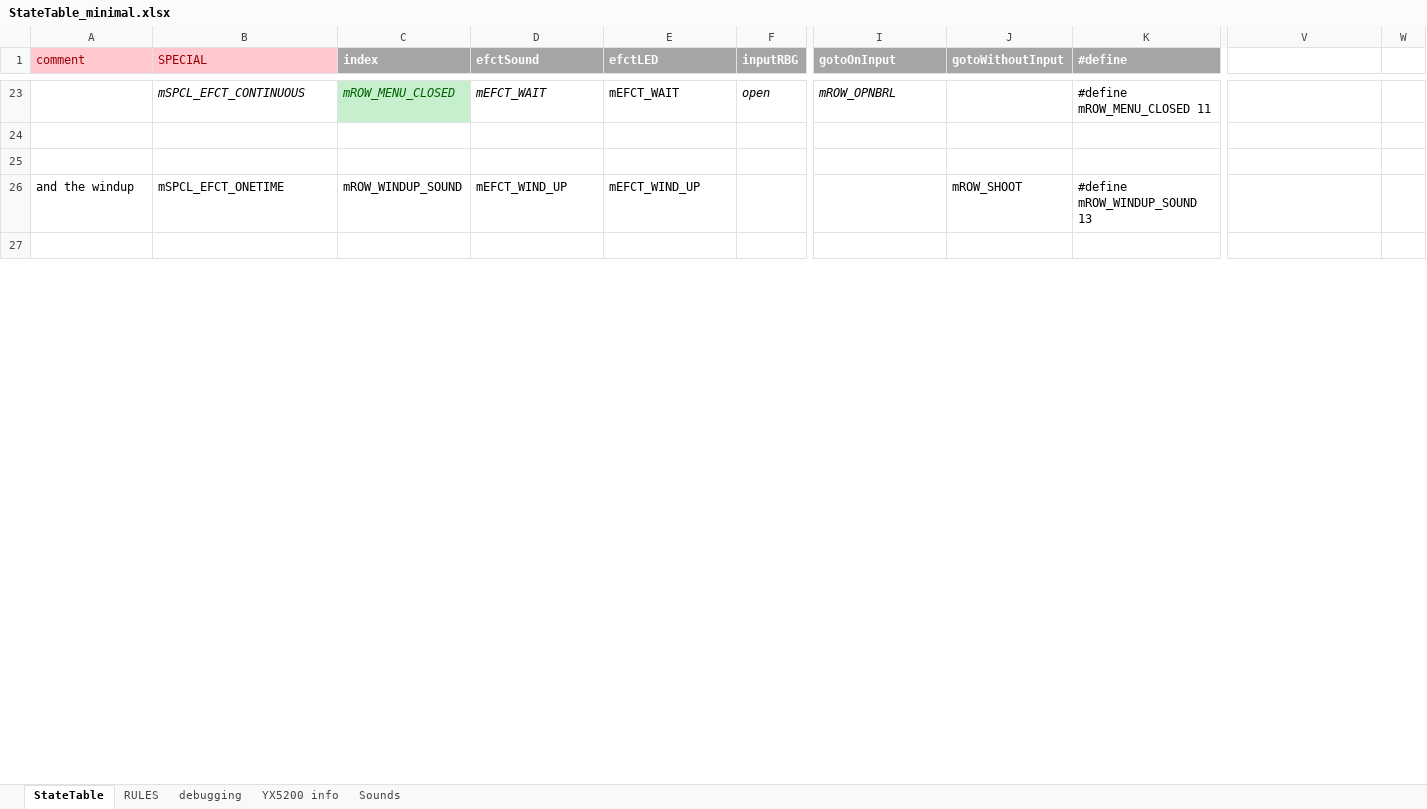
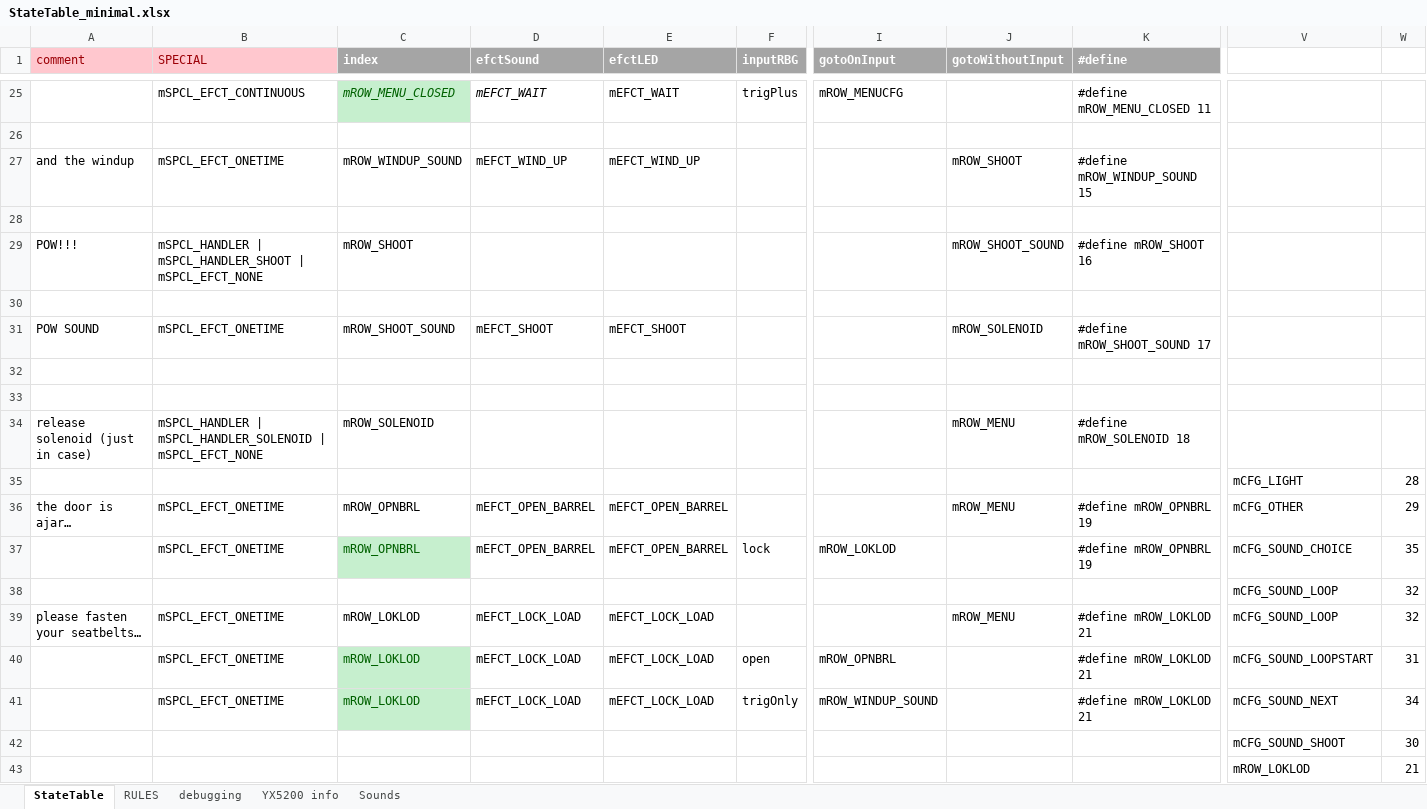
Before and after one commit to Mark-MDO47/RubberBandGun, an Excel workbook: RBG_arduino/StateTable_minimal.xlsx, sheet StateTable, drawn as a sheet; only a part is shown, gaps mark what is left out; the shorter side is filled out with more unchanged rows; values as stored, in another font and other column widths than the file's, no borders; removed rows and columns are numbered as before the commit, all else as after; rows hold the shown columns only; the diff covers the shown part only; the diff names each change by its address in the sheet, - before the commit and + after, or states it on an @@ line.

```diff
--- a/RBG_arduino/StateTable_minimal.xlsx (sheet StateTable)
+++ b/RBG_arduino/StateTable_minimal.xlsx (sheet StateTable)
-B25 italic: on
+B25 italic: off
-F25 (inputRBG): open
+F25 (inputRBG): trigPlus
-F25 italic: on
+F25 italic: off
-I25 (gotoOnInput): mROW_OPNBRL
+I25 (gotoOnInput): mROW_MENUCFG
-I25 italic: on
+I25 italic: off
+row 26: (empty)
+row 27: and the windup | mSPCL_EFCT_ONETIME | mROW_WINDUP_SOUND | mEFCT_WIND_UP | mEFCT_WIND_UP |  |  | mROW_SHOOT | #define mROW_WINDUP_SOUND 15
+row 28: (empty)
+row 29: POW!!! | mSPCL_HANDLER | mSPCL_HANDLER_SHOOT | mSPCL_EFCT_NONE | mROW_SHOOT |  |  |  |  | mROW_SHOOT_SOUND | #define mROW_SHOOT 16
+row 30: (empty)
+row 31: POW SOUND | mSPCL_EFCT_ONETIME | mROW_SHOOT_SOUND | mEFCT_SHOOT | mEFCT_SHOOT |  |  | mROW_SOLENOID | #define mROW_SHOOT_SOUND 17
-row 26: and the windup | mSPCL_EFCT_ONETIME | mROW_WINDUP_SOUND | mEFCT_WIND_UP | mEFCT_WIND_UP |  |  | mROW_SHOOT | #define mROW_WINDUP_SOUND 13
+row 34: release solenoid (just in case) | mSPCL_HANDLER | mSPCL_HANDLER_SOLENOID | mSPCL_EFCT_NONE | mROW_SOLENOID |  |  |  |  | mROW_MENU | #define mROW_SOLENOID 18
+row 35:  |  |  |  |  |  |  |  |  | mCFG_LIGHT | 28
+row 36: the door is ajar… | mSPCL_EFCT_ONETIME | mROW_OPNBRL | mEFCT_OPEN_BARREL | mEFCT_OPEN_BARREL |  |  | mROW_MENU | #define mROW_OPNBRL 19 | mCFG_OTHER | 29
+row 37:  | mSPCL_EFCT_ONETIME | mROW_OPNBRL | mEFCT_OPEN_BARREL | mEFCT_OPEN_BARREL | lock | mROW_LOKLOD |  | #define mROW_OPNBRL 19 | mCFG_SOUND_CHOICE | 35
+row 38:  |  |  |  |  |  |  |  |  | mCFG_SOUND_LOOP | 32
+row 39: please fasten your seatbelts… | mSPCL_EFCT_ONETIME | mROW_LOKLOD | mEFCT_LOCK_LOAD | mEFCT_LOCK_LOAD |  |  | mROW_MENU | #define mROW_LOKLOD 21 | mCFG_SOUND_LOOP | 32
+row 40:  | mSPCL_EFCT_ONETIME | mROW_LOKLOD | mEFCT_LOCK_LOAD | mEFCT_LOCK_LOAD | open | mROW_OPNBRL |  | #define mROW_LOKLOD 21 | mCFG_SOUND_LOOPSTART | 31
+row 41:  | mSPCL_EFCT_ONETIME | mROW_LOKLOD | mEFCT_LOCK_LOAD | mEFCT_LOCK_LOAD | trigOnly | mROW_WINDUP_SOUND |  | #define mROW_LOKLOD 21 | mCFG_SOUND_NEXT | 34
+row 42:  |  |  |  |  |  |  |  |  | mCFG_SOUND_SHOOT | 30
+row 43:  |  |  |  |  |  |  |  |  | mROW_LOKLOD | 21
```
Also changed, not shown: 23 added rows, 37 removed rows, 51 edited cells and cell formats elsewhere in this sheet, sheet debugging, formulas that keep their value, 2 other files.
